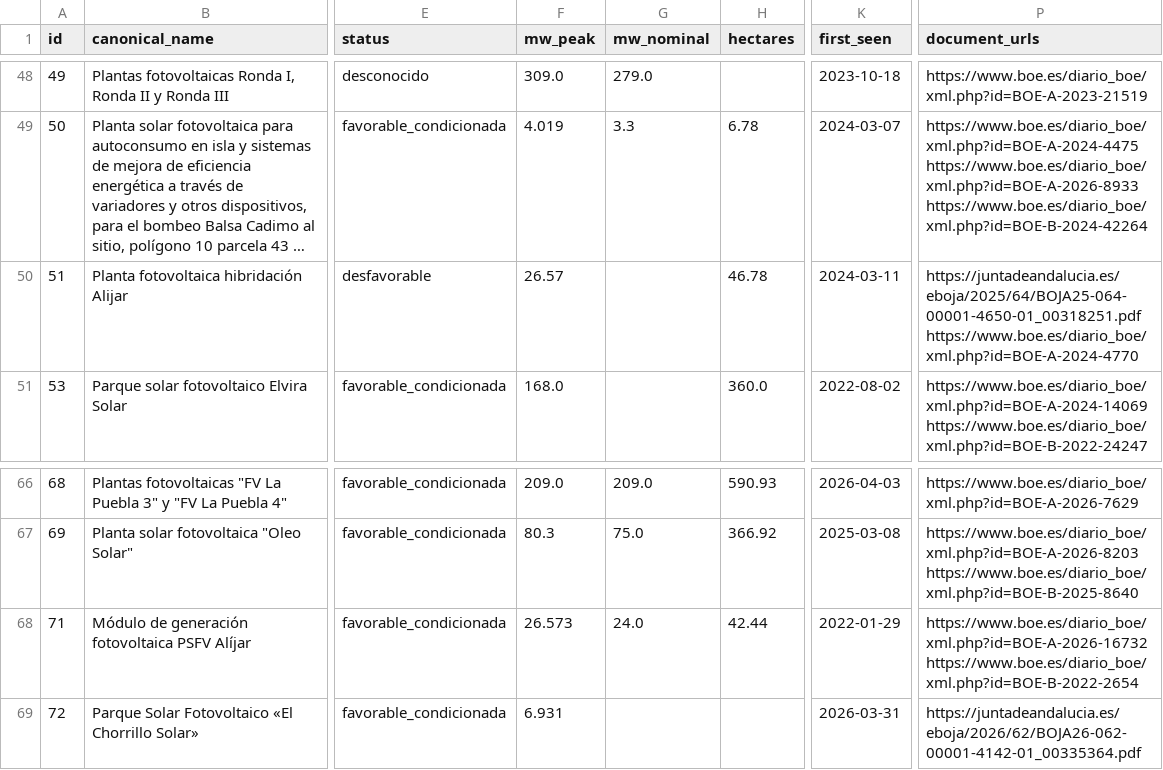
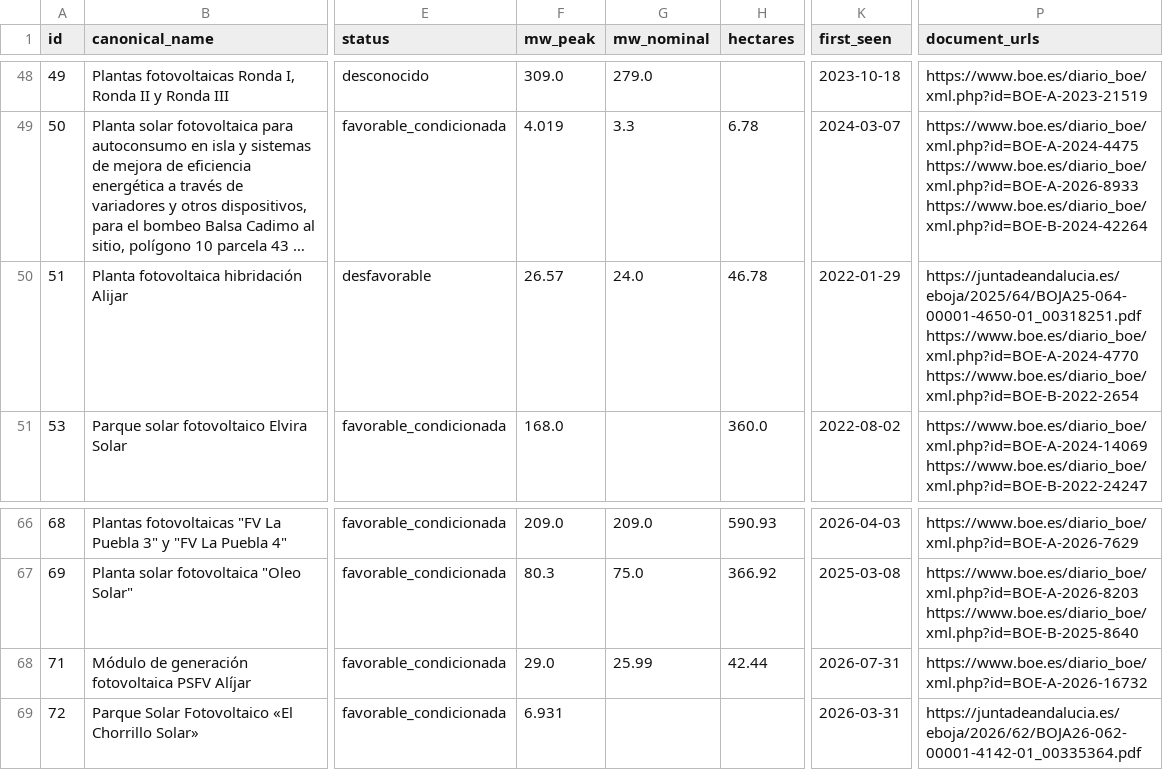
Before and after one commit to lauramiro/impacto-acumulado, a CSV file: web/public/data/projects.csv, drawn as a sheet; only a part is shown, gaps mark what is left out; long unchanged cells end in …; the diff names each change by its address in the sheet, - before the commit and + after, or states it on an @@ line.

```diff
--- a/web/public/data/projects.csv
+++ b/web/public/data/projects.csv
-G50 (mw_nominal): (empty)
+G50 (mw_nominal): 24.0
-K50 (first_seen): 2024-03-11
+K50 (first_seen): 2022-01-29
-P50 (document_urls): https://juntadeandalucia.es/eboja/2025/64/BOJA25-064-00001-4650-01_00318251.pdf https://www.boe.es/diario_boe/xml.php?id=BOE-A-2024-4770
+P50 (document_urls): https://juntadeandalucia.es/eboja/2025/64/BOJA25-064-00001-4650-01_00318251.pdf https://www.boe.es/diario_boe/xml.php?id=BOE-A-2024-4770 https://www.boe.es/diario_boe/xml.php?id=BOE-B-2022-2654
-F68 (mw_peak): 26.573
+F68 (mw_peak): 29.0
-G68 (mw_nominal): 24.0
+G68 (mw_nominal): 25.99
-K68 (first_seen): 2022-01-29
+K68 (first_seen): 2026-07-31
-P68 (document_urls): https://www.boe.es/diario_boe/xml.php?id=BOE-A-2026-16732 https://www.boe.es/diario_boe/xml.php?id=BOE-B-2022-2654
+P68 (document_urls): https://www.boe.es/diario_boe/xml.php?id=BOE-A-2026-16732
```
Also changed, not shown: web/public/data/documents.csv, web/public/data/municipality_stats.csv, 7 other files.
